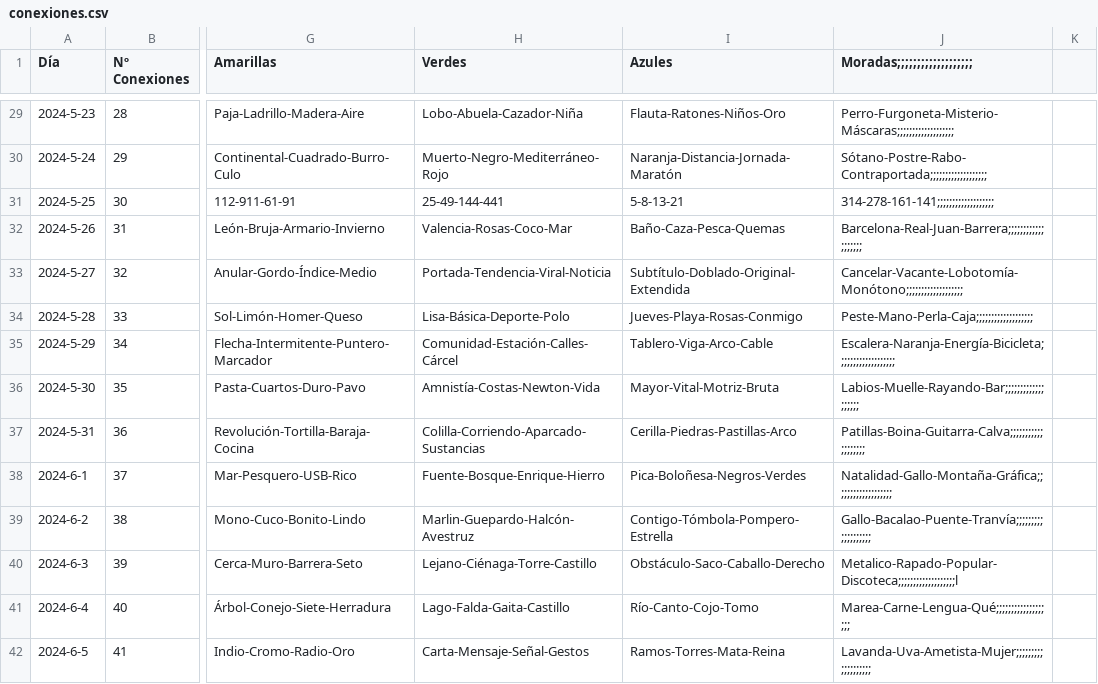
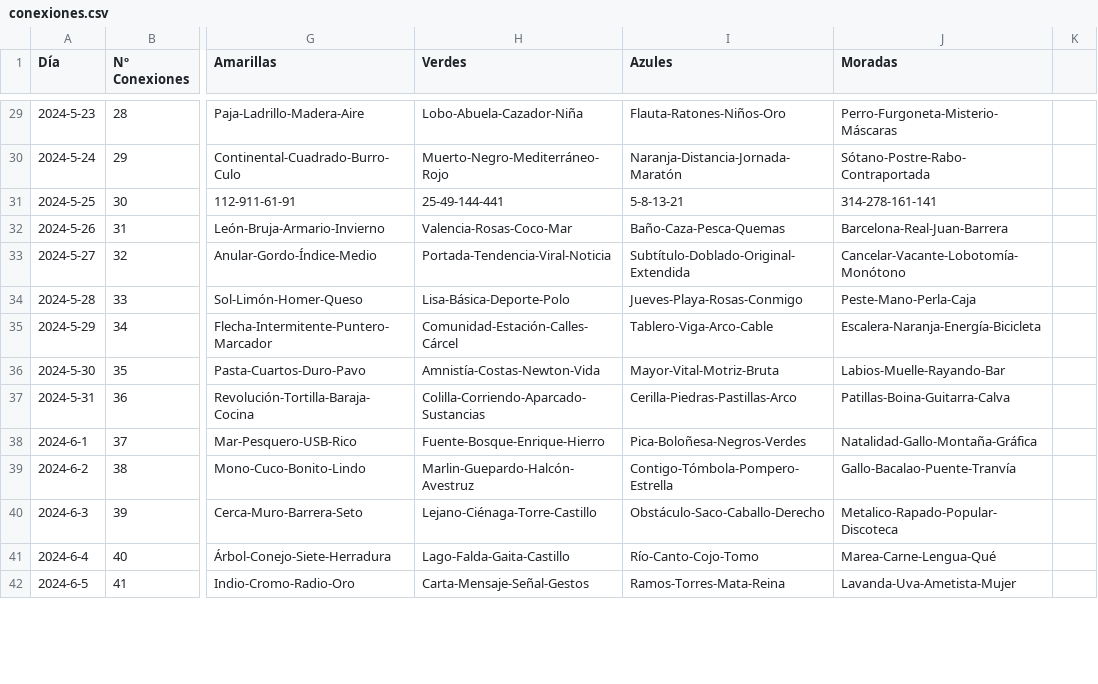
Before and after one commit to Pedrobf99/Conexiones, a CSV file: conexiones.csv, drawn as a sheet; only a part is shown, gaps mark what is left out; the diff covers the shown part only; the diff names each change by its address in the sheet, - before the commit and + after, or states it on an @@ line.

Commit message:
Update conexiones.csv

```diff
--- a/conexiones.csv
+++ b/conexiones.csv
-J1: Moradas;;;;;;;;;;;;;;;;;;;
+J1: Moradas
-J29 (Moradas): Perro-Furgoneta-Misterio-Máscaras;;;;;;;;;;;;;;;;;;;
+J29 (Moradas): Perro-Furgoneta-Misterio-Máscaras
-J30 (Moradas): Sótano-Postre-Rabo-Contraportada;;;;;;;;;;;;;;;;;;;
+J30 (Moradas): Sótano-Postre-Rabo-Contraportada
-J31 (Moradas): 314-278-161-141;;;;;;;;;;;;;;;;;;;
+J31 (Moradas): 314-278-161-141
-J32 (Moradas): Barcelona-Real-Juan-Barrera;;;;;;;;;;;;;;;;;;;
+J32 (Moradas): Barcelona-Real-Juan-Barrera
-J33 (Moradas): Cancelar-Vacante-Lobotomía-Monótono;;;;;;;;;;;;;;;;;;;
+J33 (Moradas): Cancelar-Vacante-Lobotomía-Monótono
-J34 (Moradas): Peste-Mano-Perla-Caja;;;;;;;;;;;;;;;;;;;
+J34 (Moradas): Peste-Mano-Perla-Caja
-J35 (Moradas): Escalera-Naranja-Energía-Bicicleta;;;;;;;;;;;;;;;;;;;
+J35 (Moradas): Escalera-Naranja-Energía-Bicicleta
-J36 (Moradas): Labios-Muelle-Rayando-Bar;;;;;;;;;;;;;;;;;;;
+J36 (Moradas): Labios-Muelle-Rayando-Bar
-J37 (Moradas): Patillas-Boina-Guitarra-Calva;;;;;;;;;;;;;;;;;;;
+J37 (Moradas): Patillas-Boina-Guitarra-Calva
-J38 (Moradas): Natalidad-Gallo-Montaña-Gráfica;;;;;;;;;;;;;;;;;;;
+J38 (Moradas): Natalidad-Gallo-Montaña-Gráfica
-J39 (Moradas): Gallo-Bacalao-Puente-Tranvía;;;;;;;;;;;;;;;;;;;
+J39 (Moradas): Gallo-Bacalao-Puente-Tranvía
-J40 (Moradas): Metalico-Rapado-Popular-Discoteca;;;;;;;;;;;;;;;;;;;l
+J40 (Moradas): Metalico-Rapado-Popular-Discoteca
-J41 (Moradas): Marea-Carne-Lengua-Qué;;;;;;;;;;;;;;;;;;;
+J41 (Moradas): Marea-Carne-Lengua-Qué
-J42 (Moradas): Lavanda-Uva-Ametista-Mujer;;;;;;;;;;;;;;;;;;;
+J42 (Moradas): Lavanda-Uva-Ametista-Mujer
```
Also changed, not shown: 64 edited cells elsewhere in this file.
